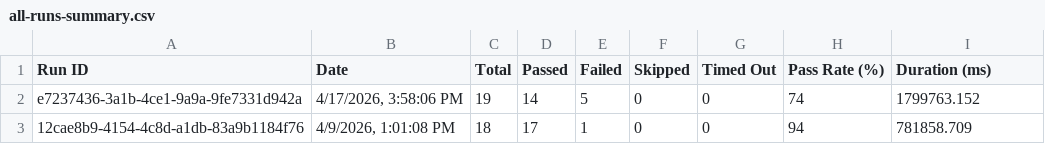
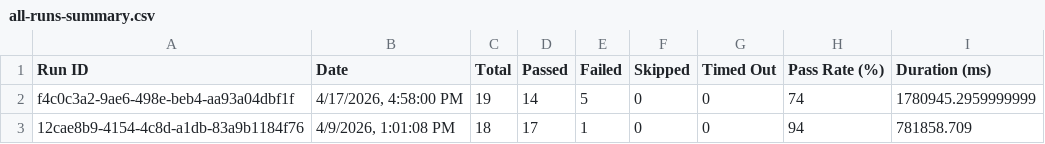
Before and after one commit to saira-uwc/asksam-playwright-reports, a CSV file: exports/all-runs-summary.csv, drawn as a sheet.

```diff
--- a/exports/all-runs-summary.csv
+++ b/exports/all-runs-summary.csv
@@ -1,3 +1,3 @@
 Run ID,Date,Total,Passed,Failed,Skipped,Timed Out,Pass Rate (%),Duration (ms)
-"e7237436-3a1b-4ce1-9a9a-9fe7331d942a","4/17/2026, 3:58:06 PM",19,14,5,0,0,74,1799763.152
+"f4c0c3a2-9ae6-498e-beb4-aa93a04dbf1f","4/17/2026, 4:58:00 PM",19,14,5,0,0,74,1780945.2959999999
 "12cae8b9-4154-4c8d-a1db-83a9b1184f76","4/9/2026, 1:01:08 PM",18,17,1,0,0,94,781858.709
```
Also changed, not shown: exports/current-run.csv, 23 other files.
